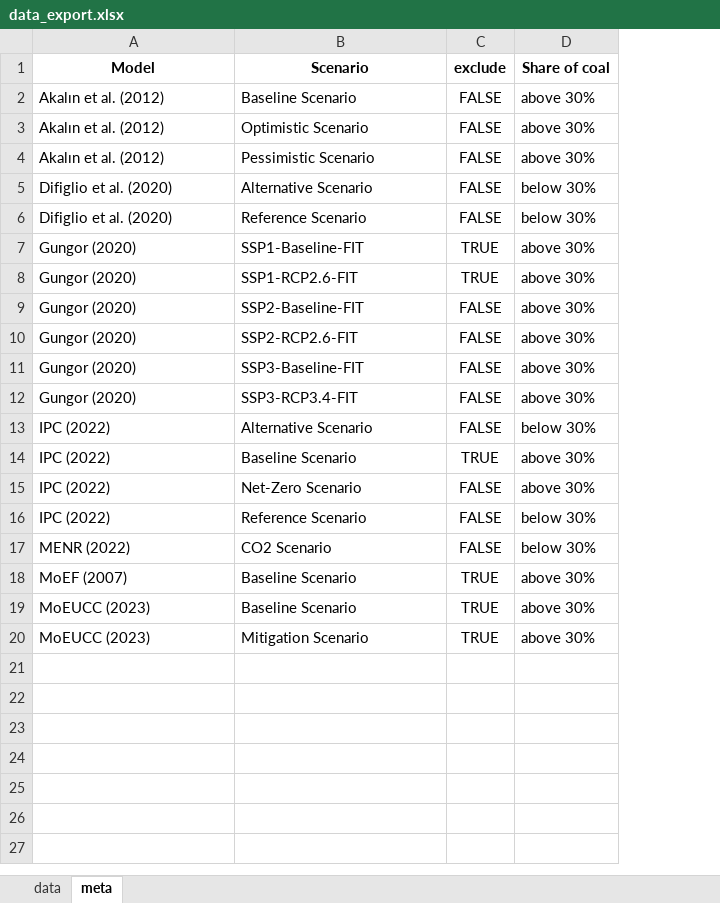
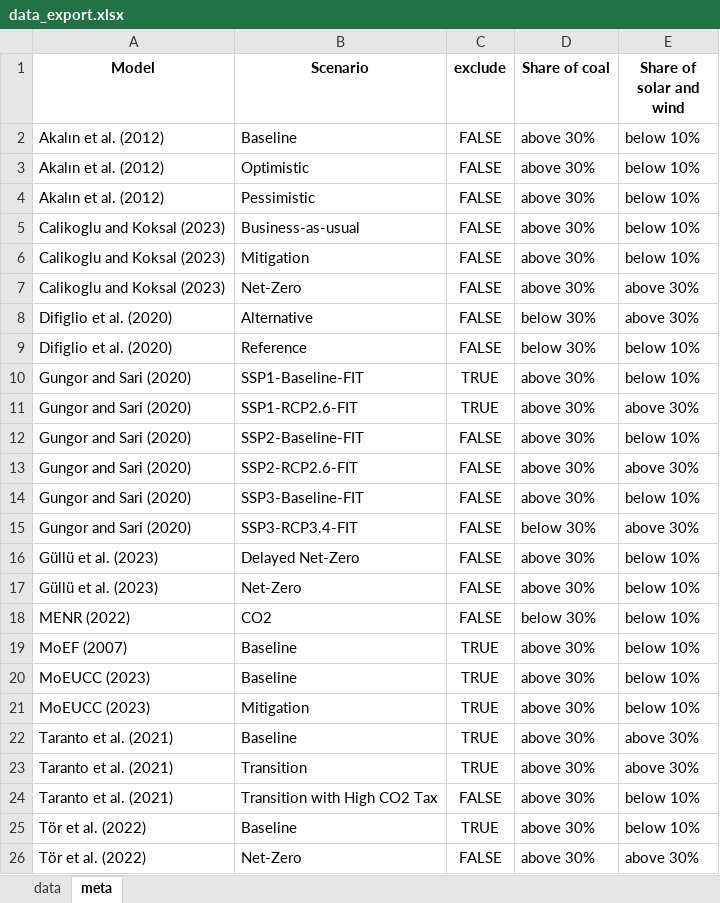
Before and after one commit to gorkemgungormetu/Turkish_energy_and_climate_pathways, an Excel workbook: data_export.xlsx, sheet meta, drawn as a sheet; values as stored, in another font and other column widths than the file's, no borders; removed rows and columns are numbered as before the commit, all else as after; the diff names each change by its address in the sheet, - before the commit and + after, or states it on an @@ line.

Commit message:
Meta-variable addition
Added 'Share of solar and wind' as another meta-variable.

```diff
--- a/data_export.xlsx (sheet meta)
+++ b/data_export.xlsx (sheet meta)
+column E (Share of solar and wind), rows 2-4: all below 10%; rows 8-16: above 30% | below 10% | below 10% | above 30% | below 10% | above 30% | below 10% | above 30% | below 10%; rows 18-21: all below 10%
-B2 (Scenario): Baseline Scenario
+B2 (Scenario): Baseline
-B3 (Scenario): Optimistic Scenario
+B3 (Scenario): Optimistic
-B4 (Scenario): Pessimistic Scenario
+B4 (Scenario): Pessimistic
+row 5: Calikoglu and Koksal (2023) | Business-as-usual | FALSE | above 30% | below 10%
+row 6: Calikoglu and Koksal (2023) | Mitigation | FALSE | above 30% | below 10%
+row 7: Calikoglu and Koksal (2023) | Net-Zero | FALSE | above 30% | above 30%
-B8 (Scenario): Alternative Scenario
+B8 (Scenario): Alternative
-B9 (Scenario): Reference Scenario
+B9 (Scenario): Reference
-A10:A15 (Model): Gungor (2020)
+A10:A15 (Model): Gungor and Sari (2020)
-D15 (Share of coal): above 30%
+D15 (Share of coal): below 30%
-row 13: IPC (2022) | Alternative Scenario | FALSE | below 30%
-row 14: IPC (2022) | Baseline Scenario | TRUE | above 30%
-A16 (Model): IPC (2022)
+A16 (Model): Güllü et al. (2023)
-B16 (Scenario): Net-Zero Scenario
+B16 (Scenario): Delayed Net-Zero
-row 16: IPC (2022) | Reference Scenario | FALSE | below 30%
+row 17: Güllü et al. (2023) | Net-Zero | FALSE | above 30% | below 10%
-B18 (Scenario): CO2 Scenario
+B18 (Scenario): CO2
-B19:B20 (Scenario): Baseline Scenario
+B19:B20 (Scenario): Baseline
-B21 (Scenario): Mitigation Scenario
+B21 (Scenario): Mitigation
+row 22: Taranto et al. (2021) | Baseline | TRUE | above 30% | above 30%
+row 23: Taranto et al. (2021) | Transition | TRUE | above 30% | above 30%
+row 24: Taranto et al. (2021) | Transition with High CO2 Tax | FALSE | above 30% | below 10%
+row 25: Tör et al. (2022) | Baseline | TRUE | above 30% | below 10%
+row 26: Tör et al. (2022) | Net-Zero | FALSE | above 30% | above 30%
```
Also changed, not shown: sheet data, 2 other files.
